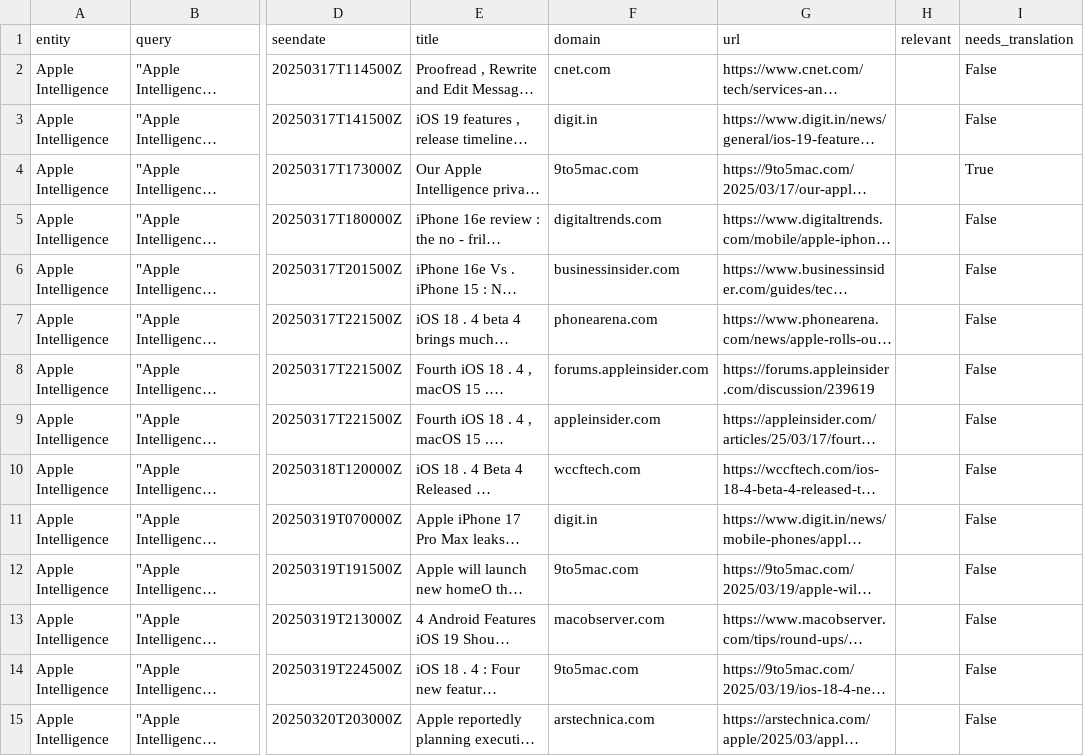
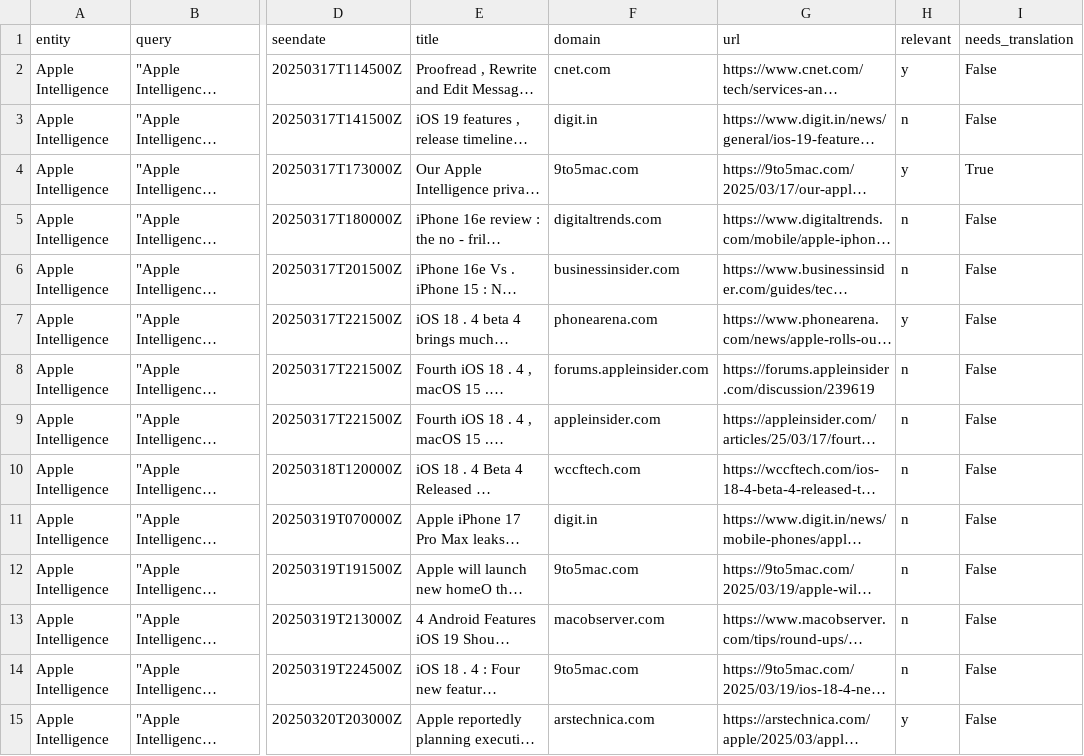
Before and after one commit to PREMRAJESH/Two-Clock-Source-Tiering, a CSV file: data_derived/ct_artlist_contrast.csv, drawn as a sheet; only a part is shown, gaps mark what is left out; long unchanged cells end in …; the diff covers the shown part only; the diff names each change by its address in the sheet, - before the commit and + after, or states it on an @@ line.

```diff
--- a/data_derived/ct_artlist_contrast.csv
+++ b/data_derived/ct_artlist_contrast.csv
-H2 (relevant): (empty)
+H2 (relevant): y
-H3 (relevant): (empty)
+H3 (relevant): n
-H4 (relevant): (empty)
+H4 (relevant): y
-H5:H6 (relevant): (empty)
+H5:H6 (relevant): n
-H7 (relevant): (empty)
+H7 (relevant): y
-H8:H14 (relevant): (empty)
+H8:H14 (relevant): n
-H15 (relevant): (empty)
+H15 (relevant): y
```
Also changed, not shown: 157 edited cells elsewhere in this file, 1 other file.
